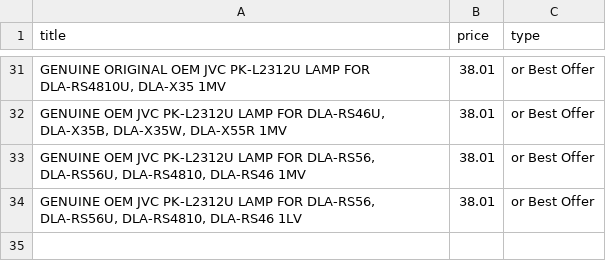
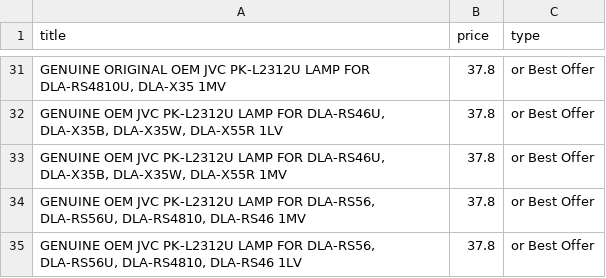
Before and after one commit to LFCottrell/Ebay_JVC, a CSV file: old_df.csv, drawn as a sheet; only a part is shown, gaps mark what is left out; addresses are those after the commit; the diff covers the shown part only; the diff names each change by its address in the sheet, - before the commit and + after, or states it on an @@ line.

```diff
--- a/old_df.csv
+++ b/old_df.csv
-B31 (price): 38.01
+B31 (price): 37.8
+row 32: GENUINE OEM JVC PK-L2312U LAMP FOR DLA-RS46U, DLA-X35B, DLA-X35W, DLA-X55R 1LV | 37.8 | or Best Offer
-B33:B35 (price): 38.01
+B33:B35 (price): 37.8
```
Also changed, not shown: 3 added rows, 3 removed rows and 20 edited cells elsewhere in this file, output_auction.csv.
